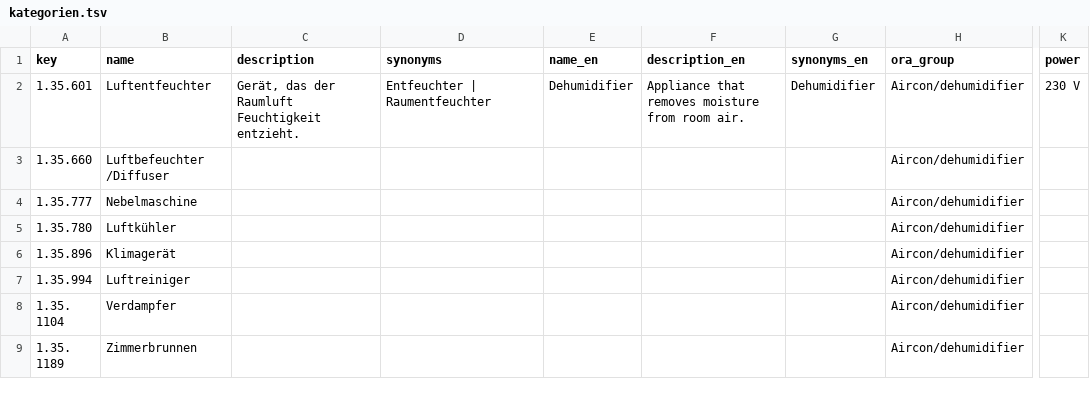
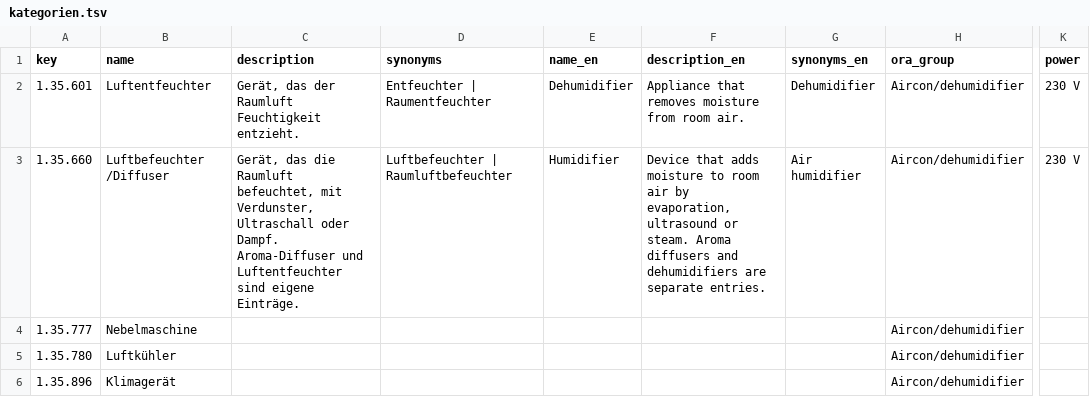
Before and after one commit to makerspace-gt/MANUEL, a TSV file: katalog/kategorien.tsv, drawn as a sheet; only a part is shown, gaps mark what is left out; the shorter side is filled out with more unchanged rows; the diff covers the shown part only; the diff names each change by its address in the sheet, - before the commit and + after, or states it on an @@ line.

```diff
--- a/katalog/kategorien.tsv
+++ b/katalog/kategorien.tsv
-C3 (description): (empty)
+C3 (description): Gerät, das die Raumluft befeuchtet, mit Verdunster, Ultraschall oder Dampf. Aroma-Diffuser und Luftentfeuchter sind eigene Einträge.
-D3 (synonyms): (empty)
+D3 (synonyms): Luftbefeuchter | Raumluftbefeuchter
-E3 (name_en): (empty)
+E3 (name_en): Humidifier
-F3 (description_en): (empty)
+F3 (description_en): Device that adds moisture to room air by evaporation, ultrasound or steam. Aroma diffusers and dehumidifiers are separate entries.
-G3 (synonyms_en): (empty)
+G3 (synonyms_en): Air humidifier
-K3 (power): (empty)
+K3 (power): 230 V
```
Also changed, not shown: 1 added row, 7 removed rows and 53 edited cells elsewhere in this file, eval/categorizer/abc.tsv, eval/decision/gleichwertig.tsv.
